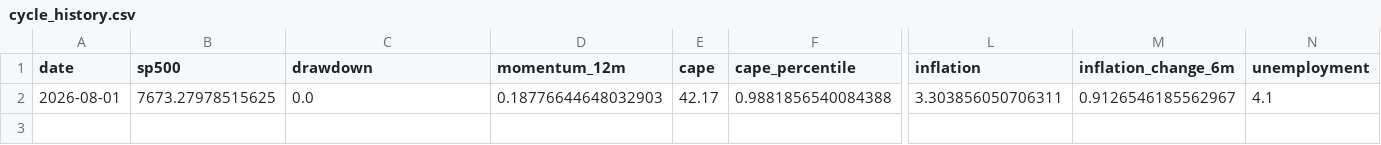
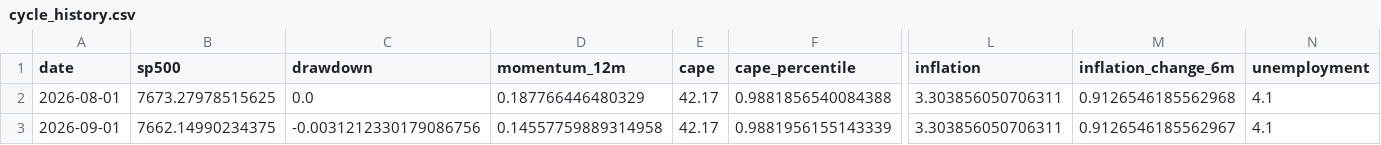
Before and after one commit to Vilson2930/SP500_CYCLE_ATLAS, a CSV file: data/cycle_history.csv, drawn as a sheet; only a part is shown, gaps mark what is left out; rows hold the shown columns only; the diff names each change by its address in the sheet, - before the commit and + after, or states it on an @@ line.

```diff
--- a/data/cycle_history.csv
+++ b/data/cycle_history.csv
-D2 (momentum_12m): 0.18776644648032903
+D2 (momentum_12m): 0.187766446480329
-M2 (inflation_change_6m): 0.9126546185562967
+M2 (inflation_change_6m): 0.9126546185562968
+row 3: 2026-09-01 | 7662.14990234375 | -0.0031212330179086756 | 0.14557759889314958 | 42.17 | 0.9881956155143339 | 3.303856050706311 | 0.9126546185562967 | 4.1
```
Also changed, not shown: data/current_state.csv, 4 other files.
